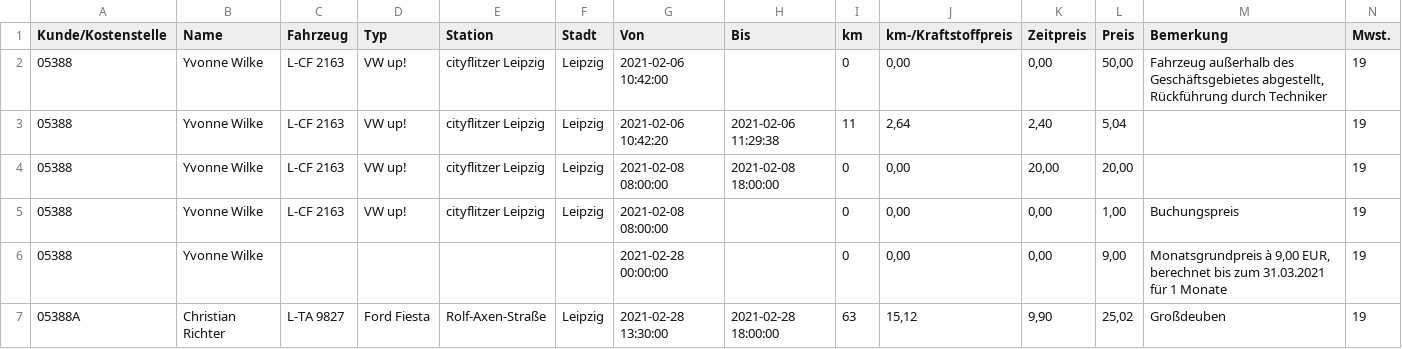
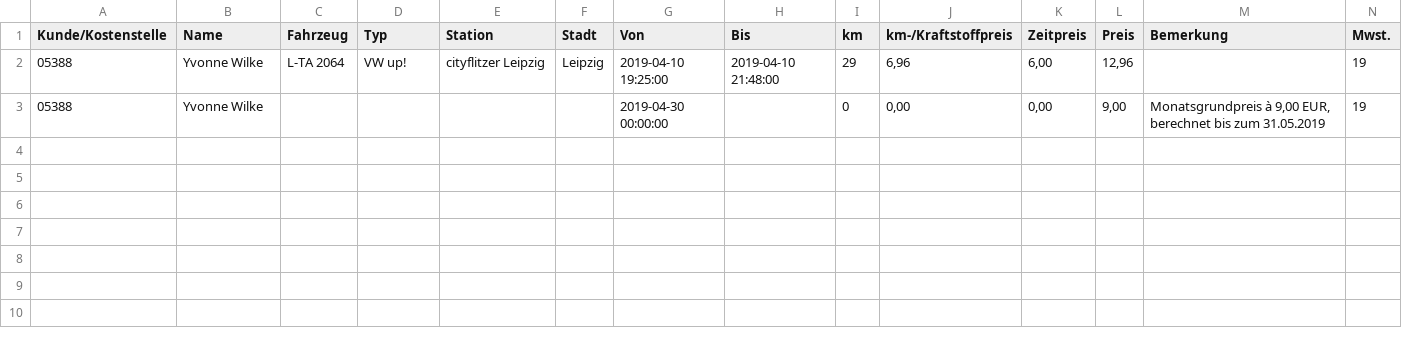
Before and after one commit to grnd-alt/TeilAuto, a CSV file: csvfiles/KndRech_teilAuto_alleStaedte (8).csv, drawn as a sheet; only a part is shown; removed rows and columns are numbered as before the commit, all else as after; rows hold the shown columns only; the diff names each change by its address in the sheet, - before the commit and + after, or states it on an @@ line.

Commit message:
loading Data into Chart displaying PriceMonthchart

```diff
--- a/csvfiles/KndRech_teilAuto_alleStaedte (8).csv
+++ b/csvfiles/KndRech_teilAuto_alleStaedte (8).csv
-row 2: 05388 | Yvonne Wilke | L-CF 2163 | VW up! | cityflitzer Leipzig | Leipzig | 2021-02-06 10:42:00 |  | 0 | 0,00 | 0,00 | 50,00 | Fahrzeug außerhalb des Geschäftsgebietes abgestellt, Rückführung durch Techniker | 19
-C2 (Fahrzeug): L-CF 2163
+C2 (Fahrzeug): L-TA 2064
-G2 (Von): 2021-02-06 10:42:20
+G2 (Von): 2019-04-10 19:25:00
-H2 (Bis): 2021-02-06 11:29:38
+H2 (Bis): 2019-04-10 21:48:00
-I2 (km): 11
+I2 (km): 29
-J2 (km-/Kraftstoffpreis): 2,64
+J2 (km-/Kraftstoffpreis): 6,96
-K2 (Zeitpreis): 2,40
+K2 (Zeitpreis): 6,00
-L2 (Preis): 5,04
+L2 (Preis): 12,96
-row 4: 05388 | Yvonne Wilke | L-CF 2163 | VW up! | cityflitzer Leipzig | Leipzig | 2021-02-08 08:00:00 | 2021-02-08 18:00:00 | 0 | 0,00 | 20,00 | 20,00 |  | 19
-row 5: 05388 | Yvonne Wilke | L-CF 2163 | VW up! | cityflitzer Leipzig | Leipzig | 2021-02-08 08:00:00 |  | 0 | 0,00 | 0,00 | 1,00 | Buchungspreis | 19
-G3 (Von): 2021-02-28 00:00:00
+G3 (Von): 2019-04-30 00:00:00
-M3 (Bemerkung): …bis zum 31.03.2021 für 1 Monate
+M3 (Bemerkung): …bis zum 31.05.2019
-row 7: 05388A | Christian Richter | L-TA 9827 | Ford Fiesta | Rolf-Axen-Straße | Leipzig | 2021-02-28 13:30:00 | 2021-02-28 18:00:00 | 63 | 15,12 | 9,90 | 25,02 | Großdeuben | 19
```
Also changed, not shown: csvfiles/KndRech_teilAuto_alleStaedte (1).csv, csvfiles/KndRech_teilAuto_alleStaedte (2).csv, 24 other files.
